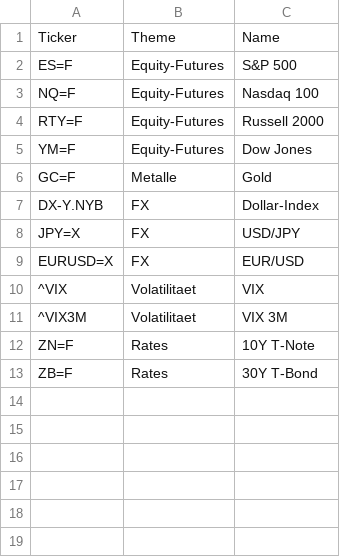
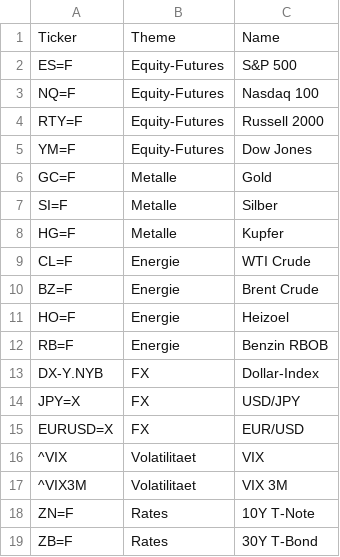
Before and after one commit to alexanderabe28-cpu/Theme--Heatmap, a CSV file: futures.csv, drawn as a sheet.

Commit message:
Add files via upload

```diff
--- a/futures.csv
+++ b/futures.csv
@@ -6,2 +6,8 @@ YM=F,Equity-Futures,Dow Jones
 GC=F,Metalle,Gold
+SI=F,Metalle,Silber
+HG=F,Metalle,Kupfer
+CL=F,Energie,WTI Crude
+BZ=F,Energie,Brent Crude
+HO=F,Energie,Heizoel
+RB=F,Energie,Benzin RBOB
 DX-Y.NYB,FX,Dollar-Index
```
